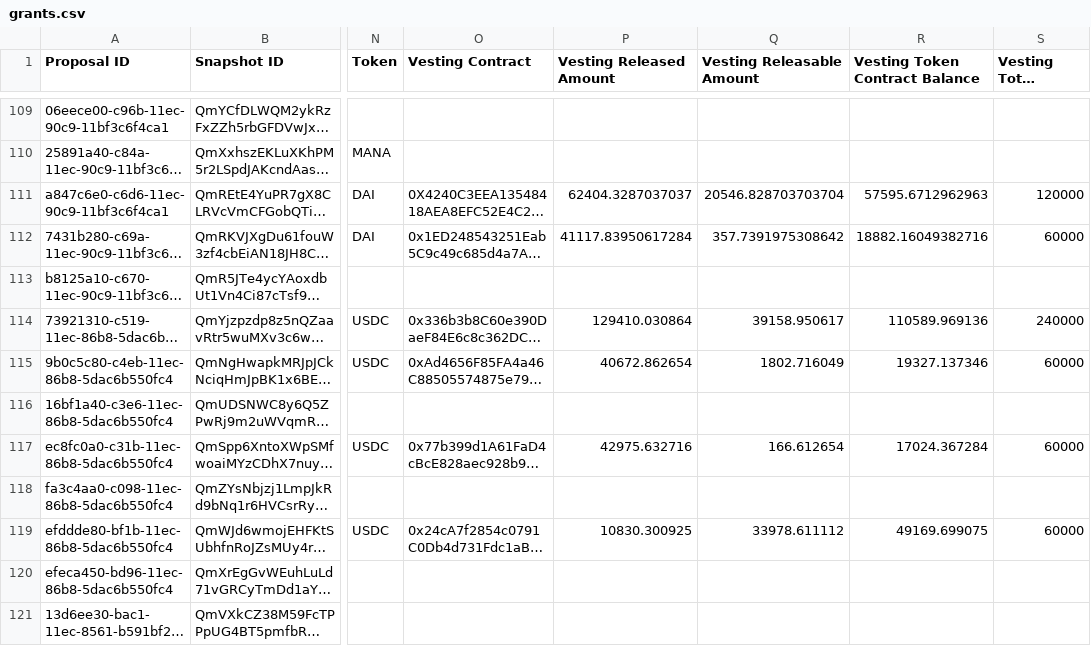
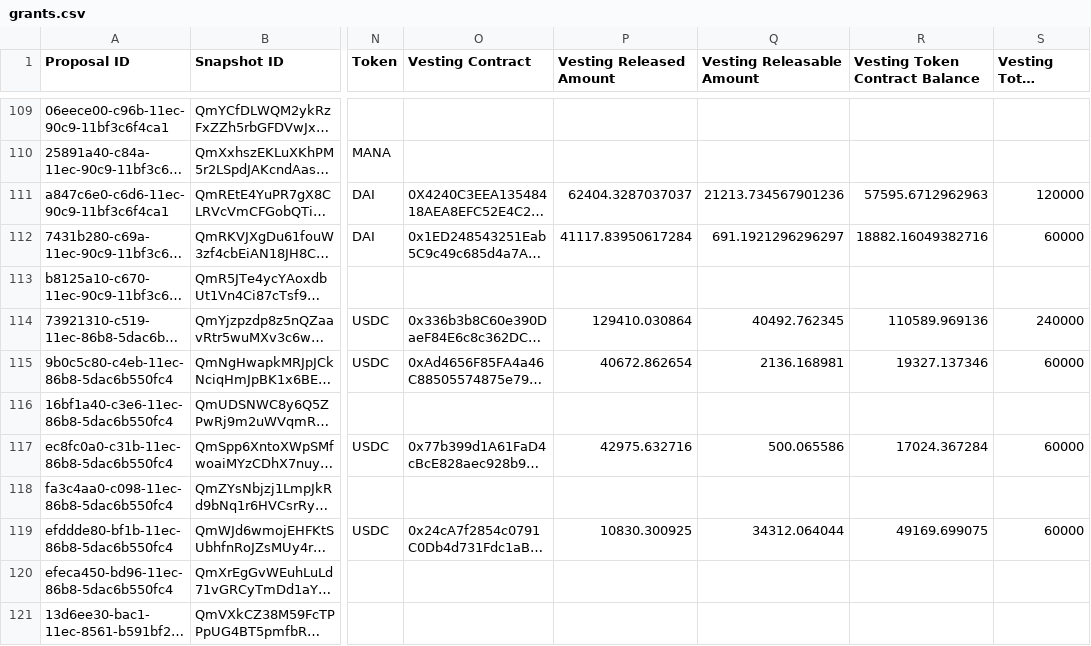
Before and after one commit to Decentraland-DAO/transparency, a CSV file: grants.csv, drawn as a sheet; only a part is shown, gaps mark what is left out; long unchanged cells end in …; the diff covers the shown part only; the diff names each change by its address in the sheet, - before the commit and + after, or states it on an @@ line.

```diff
--- a/grants.csv
+++ b/grants.csv
-Q111 (Vesting Releasable Amount): 20546.828703703704
+Q111 (Vesting Releasable Amount): 21213.734567901236
-Q112 (Vesting Releasable Amount): 357.7391975308642
+Q112 (Vesting Releasable Amount): 691.1921296296297
-Q114 (Vesting Releasable Amount): 39158.950617
+Q114 (Vesting Releasable Amount): 40492.762345
-Q115 (Vesting Releasable Amount): 1802.716049
+Q115 (Vesting Releasable Amount): 2136.168981
-Q117 (Vesting Releasable Amount): 166.612654
+Q117 (Vesting Releasable Amount): 500.065586
-Q119 (Vesting Releasable Amount): 33978.611112
+Q119 (Vesting Releasable Amount): 34312.064044
```
Also changed, not shown: 75 edited cells elsewhere in this file, balances.csv, collections.csv, 16 other files.
